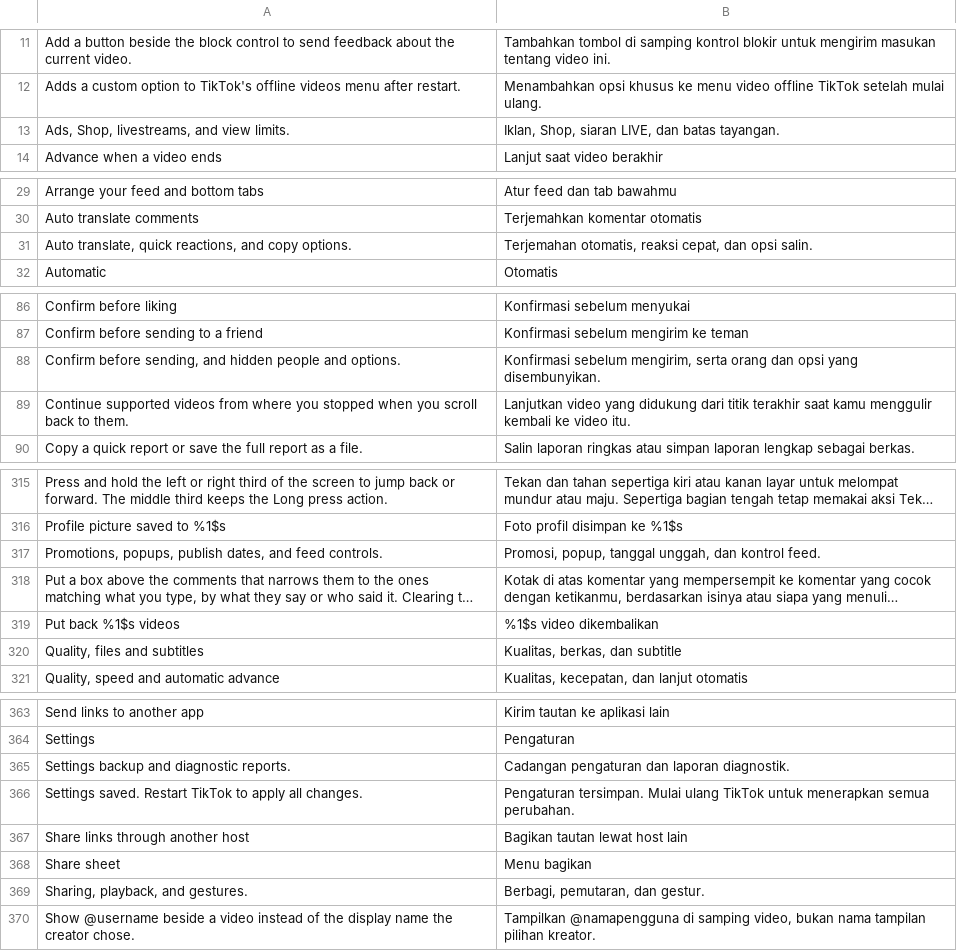
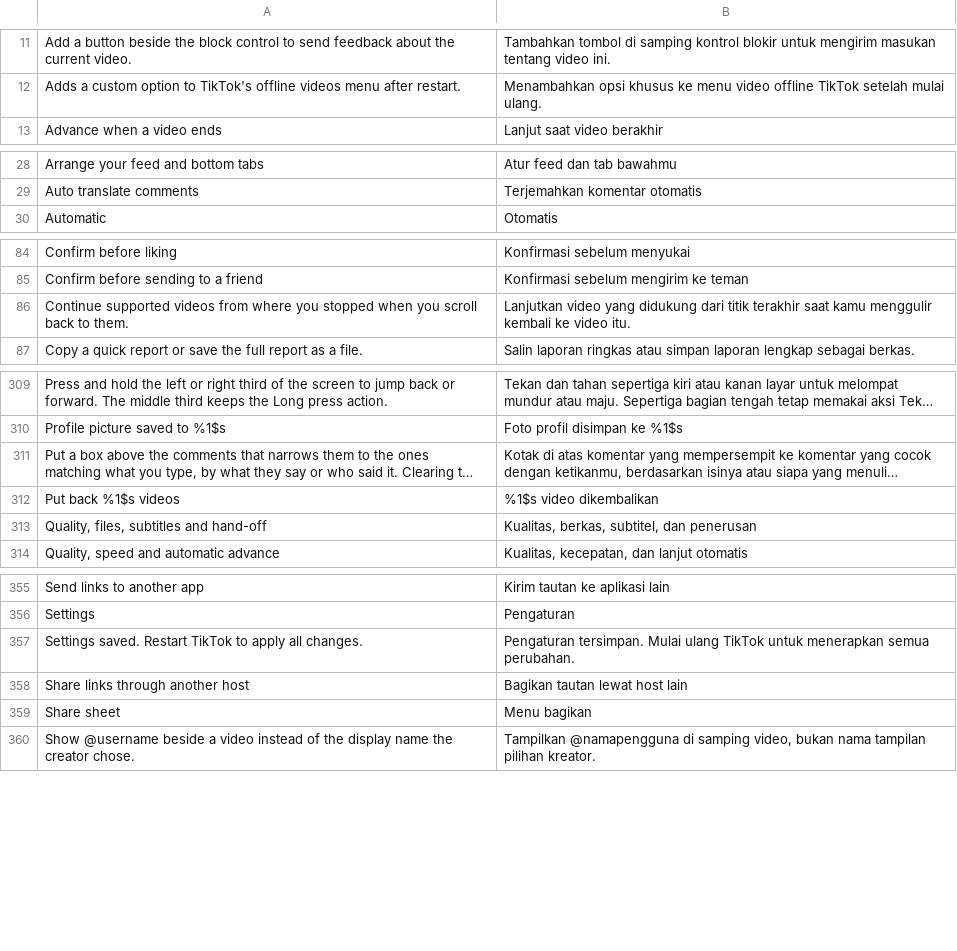
Before and after one commit to SysAdminDoc/hushfeed, a TSV file: extensions/tiktok/src/main/l10n/in.tsv, drawn as a sheet; only a part is shown, gaps mark what is left out; long unchanged cells end in …; removed rows and columns are numbered as before the commit, all else as after; the diff covers the shown part only; the diff names each change by its address in the sheet, - before the commit and + after, or states it on an @@ line.

```diff
--- a/extensions/tiktok/src/main/l10n/in.tsv
+++ b/extensions/tiktok/src/main/l10n/in.tsv
-row 13: Ads, Shop, livestreams, and view limits. | Iklan, Shop, siaran LIVE, dan batas tayangan.
-row 31: Auto translate, quick reactions, and copy options. | Terjemahan otomatis, reaksi cepat, dan opsi salin.
-row 88: Confirm before sending, and hidden people and options. | Konfirmasi sebelum mengirim, serta orang dan opsi yang disembunyikan.
-row 317: Promotions, popups, publish dates, and feed controls. | Promosi, popup, tanggal unggah, dan kontrol feed.
-A313: Quality, files and subtitles
+A313: Quality, files, subtitles and hand-off
-B313: Kualitas, berkas, dan subtitle
+B313: Kualitas, berkas, subtitel, dan penerusan
-row 365: Settings backup and diagnostic reports. | Cadangan pengaturan dan laporan diagnostik.
-row 369: Sharing, playback, and gestures. | Berbagi, pemutaran, dan gestur.
```
Also changed, not shown: 5 removed rows elsewhere in this file, extensions/tiktok/src/main/l10n/de.tsv, 5 other files.
